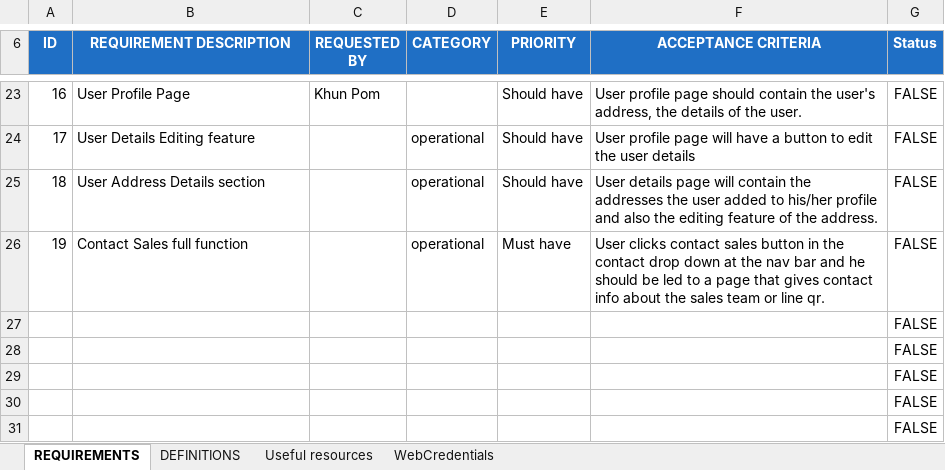
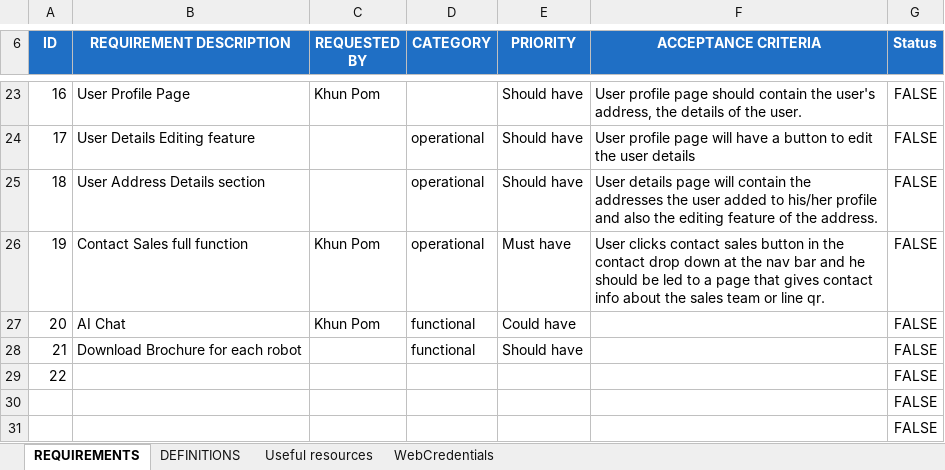
Before and after one commit to RAAS-PAL/FindmyRobo-ecommerce-web, an Excel workbook: docs/PRD-ecommerceRaasPal.xlsx, sheet REQUIREMENTS, drawn as a sheet; only a part is shown, gaps mark what is left out; values as stored, in another font and other column widths than the file's, no borders; removed rows and columns are numbered as before the commit, all else as after; the diff names each change by its address in the sheet, - before the commit and + after, or states it on an @@ line.

```diff
--- a/docs/PRD-ecommerceRaasPal.xlsx (sheet REQUIREMENTS)
+++ b/docs/PRD-ecommerceRaasPal.xlsx (sheet REQUIREMENTS)
-C26 (REQUESTED BY): (empty)
+C26 (REQUESTED BY): Khun Pom
-row 27:  |  |  |  |  |  | FALSE
-row 28:  |  |  |  |  |  | FALSE
-row 29:  |  |  |  |  |  | FALSE
+row 27: 20 | AI Chat | Khun Pom | functional | Could have |  | FALSE
+row 28: 21 | Download Brochure for each robot |  | functional | Should have |  | FALSE
+row 29: 22 |  |  |  |  |  | FALSE
```
Also changed, not shown: 37 other files.
